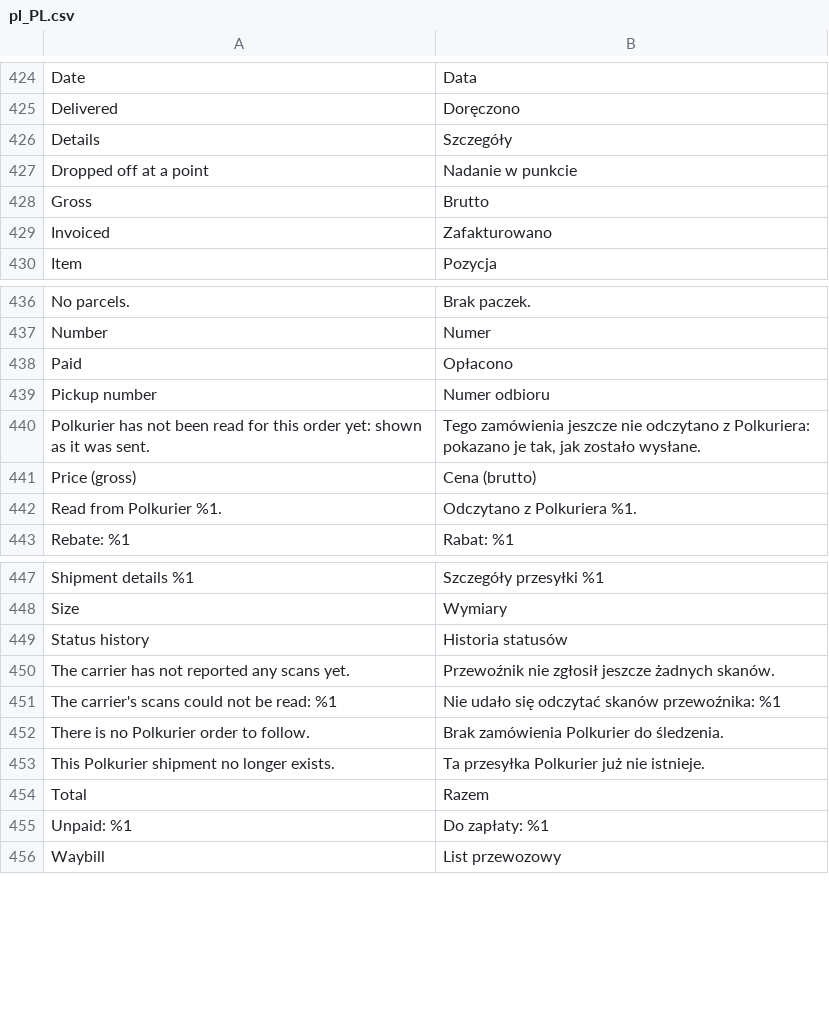
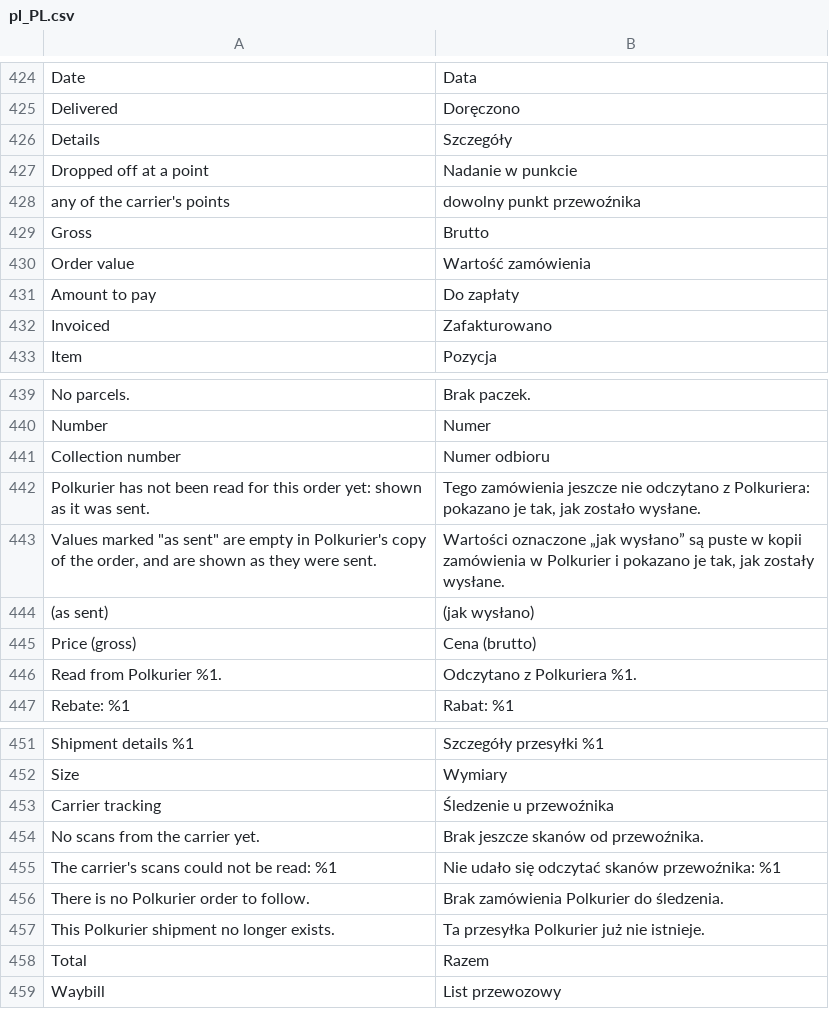
Before and after one commit to Polkurier/magento2-shipping, a CSV file: src/i18n/pl_PL.csv, drawn as a sheet; only a part is shown, gaps mark what is left out.

```diff
--- a/src/i18n/pl_PL.csv
+++ b/src/i18n/pl_PL.csv
@@ -427,3 +427,6 @@
 "Dropped off at a point","Nadanie w punkcie"
+"any of the carrier's points","dowolny punkt przewoźnika"
 "Gross","Brutto"
+"Order value","Wartość zamówienia"
+"Amount to pay","Do zapłaty"
 "Invoiced","Zafakturowano"
@@ -437,5 +440,6 @@
 "Number","Numer"
-"Paid","Opłacono"
-"Pickup number","Numer odbioru"
+"Collection number","Numer odbioru"
 "Polkurier has not been read for this order yet: shown as it was sent.","Tego zamówienia jeszcze nie odczytano z Polkuriera: pokazano je tak, jak zostało wysłane."
+"Values marked ""as sent"" are empty in Polkurier's copy of the order, and are shown as they were sent.","Wartości oznaczone „jak wysłano” są puste w kopii zamówienia w Polkurier i pokazano je tak, jak zostały wysłane."
+"(as sent)","(jak wysłano)"
 "Price (gross)","Cena (brutto)"
@@ -448,4 +452,4 @@
 "Size","Wymiary"
-"Status history","Historia statusów"
-"The carrier has not reported any scans yet.","Przewoźnik nie zgłosił jeszcze żadnych skanów."
+"Carrier tracking","Śledzenie u przewoźnika"
+"No scans from the carrier yet.","Brak jeszcze skanów od przewoźnika."
 "The carrier's scans could not be read: %1","Nie udało się odczytać skanów przewoźnika: %1"
@@ -454,3 +458,2 @@
 "Total","Razem"
-"Unpaid: %1","Do zapłaty: %1"
 "Waybill","List przewozowy"
```
Also changed, not shown: src/i18n/en_US.csv, 6 other files.
